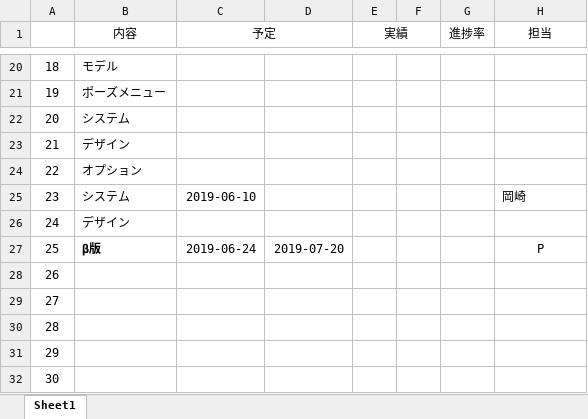
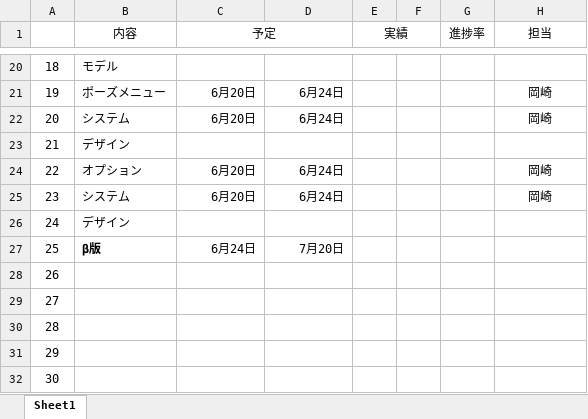
Before and after one commit to SerinanV/HalHorrorProject, an Excel workbook: ガントチャート.xlsx, sheet Sheet1, drawn as a sheet; only a part is shown, gaps mark what is left out; values as stored, in another font and other column widths than the file's, no borders; the diff covers the shown part only; the diff names each change by its address in the sheet, - before the commit and + after, or states it on an @@ line.

```diff
--- a/ガントチャート.xlsx (sheet Sheet1)
+++ b/ガントチャート.xlsx (sheet Sheet1)
-C21:C22 (予定): (empty)
+C21:C22 (予定): 6月20日
-D21:D22: (empty)
+D21:D22: 6月24日
-H21:H22 (担当): (empty)
+H21:H22 (担当): 岡崎
-C24 (予定): (empty)
+C24 (予定): 6月20日
-D24:D25: (empty)
+D24:D25: 6月24日
-H24 (担当): (empty)
+H24 (担当): 岡崎
-C25 (予定): 2019-06-10
+C25 (予定): 6月20日
-H25 alignment: left
+H25 alignment: center
-C27 (予定): 2019-06-24
+C27 (予定): 6月24日
-D27: 2019-07-20
+D27: 7月20日
-H27 (担当): P
+H27 (担当): (empty)
```
Also changed, not shown: 47 edited cells and cell formats elsewhere in this sheet, 15 other files.
